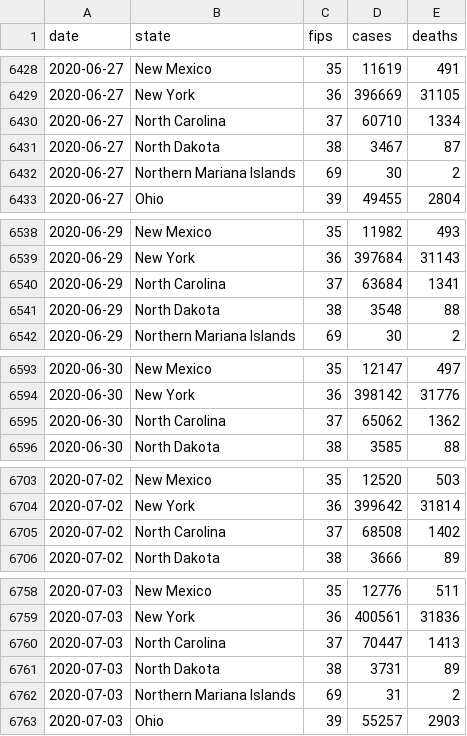
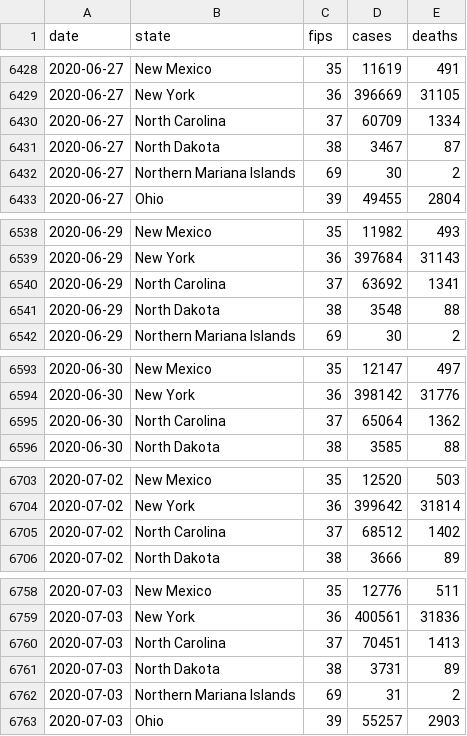
Before and after one commit to bschram/covid-data-public, a CSV file: data/cases-nytimes/us-states.csv, drawn as a sheet; only a part is shown, gaps mark what is left out; the diff covers the shown part only.

```diff
--- a/data/cases-nytimes/us-states.csv
+++ b/data/cases-nytimes/us-states.csv
@@ -6429,3 +6429,3 @@ date,state,fips,cases,deaths
 2020-06-27,New York,36,396669,31105
-2020-06-27,North Carolina,37,60710,1334
+2020-06-27,North Carolina,37,60709,1334
 2020-06-27,North Dakota,38,3467,87
@@ -6539,3 +6539,3 @@ date,state,fips,cases,deaths
 2020-06-29,New York,36,397684,31143
-2020-06-29,North Carolina,37,63684,1341
+2020-06-29,North Carolina,37,63692,1341
 2020-06-29,North Dakota,38,3548,88
@@ -6594,3 +6594,3 @@ date,state,fips,cases,deaths
 2020-06-30,New York,36,398142,31776
-2020-06-30,North Carolina,37,65062,1362
+2020-06-30,North Carolina,37,65064,1362
 2020-06-30,North Dakota,38,3585,88
@@ -6704,3 +6704,3 @@ date,state,fips,cases,deaths
 2020-07-02,New York,36,399642,31814
-2020-07-02,North Carolina,37,68508,1402
+2020-07-02,North Carolina,37,68512,1402
 2020-07-02,North Dakota,38,3666,89
@@ -6759,3 +6759,3 @@ date,state,fips,cases,deaths
 2020-07-03,New York,36,400561,31836
-2020-07-03,North Carolina,37,70447,1413
+2020-07-03,North Carolina,37,70451,1413
 2020-07-03,North Dakota,38,3731,89
```
Also changed, not shown: 48 edited cells elsewhere in this file, data/test-and-trace/state_data.csv, 8 other files.
